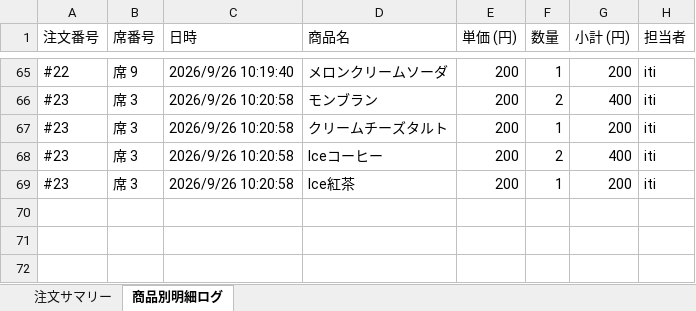
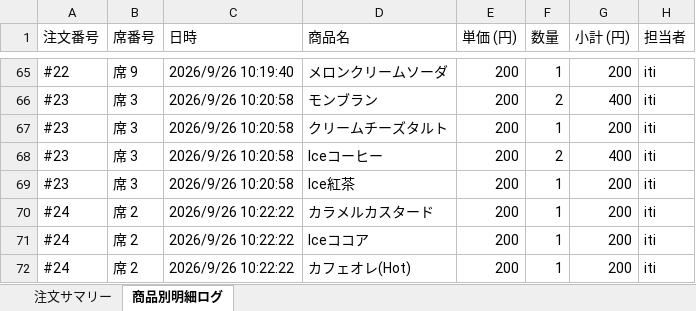
Before and after one commit to issei-desu/olive, an Excel workbook: sales_log.xlsx, sheet 商品別明細ログ, drawn as a sheet; only a part is shown, gaps mark what is left out; values as stored, in another font and other column widths than the file's, no borders; the diff names each change by its address in the sheet, - before the commit and + after, or states it on an @@ line.

Commit message:
Auto-sync sales log to Excel via POS

```diff
--- a/sales_log.xlsx (sheet 商品別明細ログ)
+++ b/sales_log.xlsx (sheet 商品別明細ログ)
+row 70: #24 | 席 2 | 2026/9/26 10:22:22 | カラメルカスタード | 200 | 1 | 200 | iti
+row 71: #24 | 席 2 | 2026/9/26 10:22:22 | Iceココア | 200 | 1 | 200 | iti
+row 72: #24 | 席 2 | 2026/9/26 10:22:22 | カフェオレ(Hot) | 200 | 1 | 200 | iti
```
Also changed, not shown: sheet 注文サマリー.
